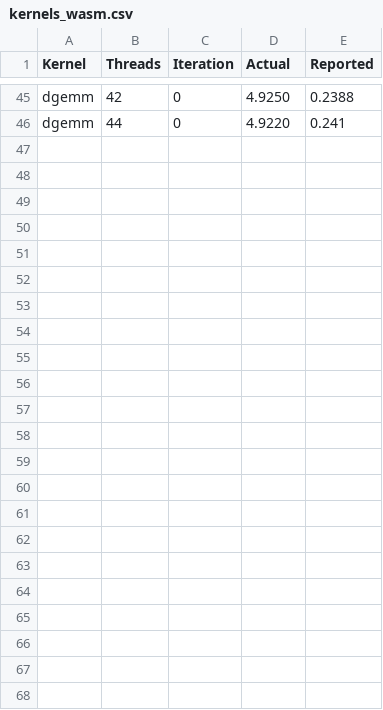
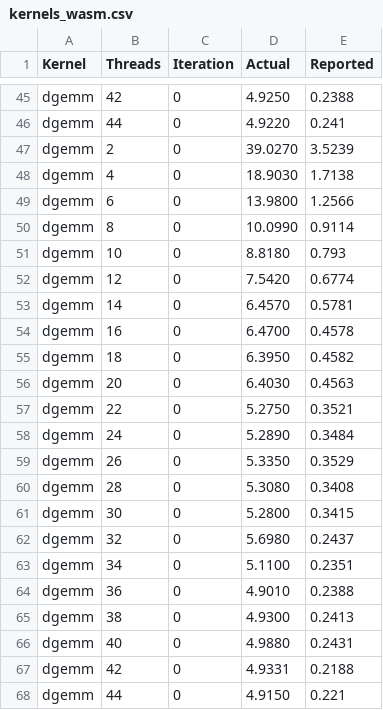
Before and after one commit to faasm/experiment-openmp, a CSV file: results/kernels_wasm.csv, drawn as a sheet; only a part is shown, gaps mark what is left out; the diff names each change by its address in the sheet, - before the commit and + after, or states it on an @@ line.

Commit message:
More kernels run

```diff
--- a/results/kernels_wasm.csv
+++ b/results/kernels_wasm.csv
+row 47: dgemm | 2 | 0 | 39.0270 | 3.5239
+row 48: dgemm | 4 | 0 | 18.9030 | 1.7138
+row 49: dgemm | 6 | 0 | 13.9800 | 1.2566
+row 50: dgemm | 8 | 0 | 10.0990 | 0.9114
+row 51: dgemm | 10 | 0 | 8.8180 | 0.793
+row 52: dgemm | 12 | 0 | 7.5420 | 0.6774
+row 53: dgemm | 14 | 0 | 6.4570 | 0.5781
+row 54: dgemm | 16 | 0 | 6.4700 | 0.4578
+row 55: dgemm | 18 | 0 | 6.3950 | 0.4582
+row 56: dgemm | 20 | 0 | 6.4030 | 0.4563
+row 57: dgemm | 22 | 0 | 5.2750 | 0.3521
+row 58: dgemm | 24 | 0 | 5.2890 | 0.3484
+row 59: dgemm | 26 | 0 | 5.3350 | 0.3529
+row 60: dgemm | 28 | 0 | 5.3080 | 0.3408
+row 61: dgemm | 30 | 0 | 5.2800 | 0.3415
+row 62: dgemm | 32 | 0 | 5.6980 | 0.2437
+row 63: dgemm | 34 | 0 | 5.1100 | 0.2351
+row 64: dgemm | 36 | 0 | 4.9010 | 0.2388
+row 65: dgemm | 38 | 0 | 4.9300 | 0.2413
+row 66: dgemm | 40 | 0 | 4.9880 | 0.2431
+row 67: dgemm | 42 | 0 | 4.9331 | 0.2188
+row 68: dgemm | 44 | 0 | 4.9150 | 0.221
```
